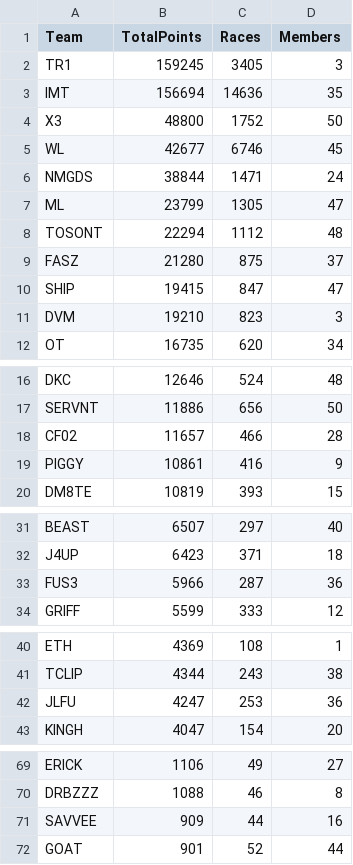
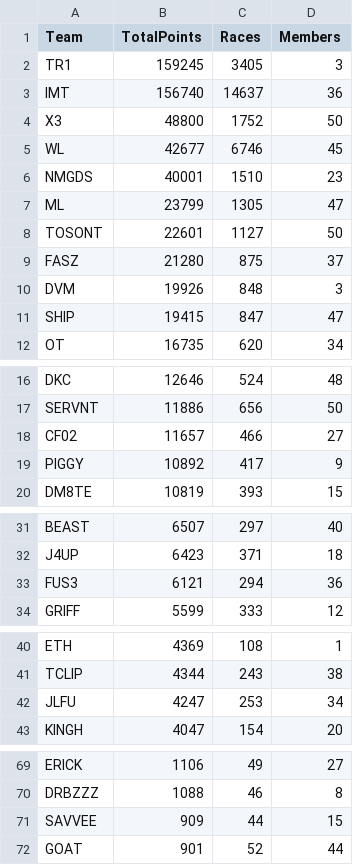
Before and after one commit to nincaleb/nitromathlb, a CSV file: csv_archive/nitromath_team_leaderboard_20250407.csv, drawn as a sheet; only a part is shown, gaps mark what is left out.

```diff
--- a/csv_archive/nitromath_team_leaderboard_20250407.csv
+++ b/csv_archive/nitromath_team_leaderboard_20250407.csv
@@ -2,11 +2,11 @@ Team,TotalPoints,Races,Members
 TR1,159245,3405,3
-IMT,156694,14636,35
+IMT,156740,14637,36
 X3,48800,1752,50
 WL,42677,6746,45
-NMGDS,38844,1471,24
+NMGDS,40001,1510,23
 ML,23799,1305,47
-TOSONT,22294,1112,48
+TOSONT,22601,1127,50
 FASZ,21280,875,37
+DVM,19926,848,3
 SHIP,19415,847,47
-DVM,19210,823,3
 OT,16735,620,34
@@ -17,4 +17,4 @@ DKC,12646,524,48
 SERVNT,11886,656,50
-CF02,11657,466,28
-PIGGY,10861,416,9
+CF02,11657,466,27
+PIGGY,10892,417,9
 DM8TE,10819,393,15
@@ -32,3 +32,3 @@ BEAST,6507,297,40
 J4UP,6423,371,18
-FUS3,5966,287,36
+FUS3,6121,294,36
 GRIFF,5599,333,12
@@ -41,3 +41,3 @@ ETH,4369,108,1
 TCLIP,4344,243,38
-JLFU,4247,253,36
+JLFU,4247,253,34
 KINGH,4047,154,20
@@ -70,3 +70,3 @@ ERICK,1106,49,27
 DRBZZZ,1088,46,8
-SAVVEE,909,44,16
+SAVVEE,909,44,15
 GOAT,901,52,44
```
Also changed, not shown: csv_archive/nitromath_season_leaderboard_20250407.csv, 1 other file.
